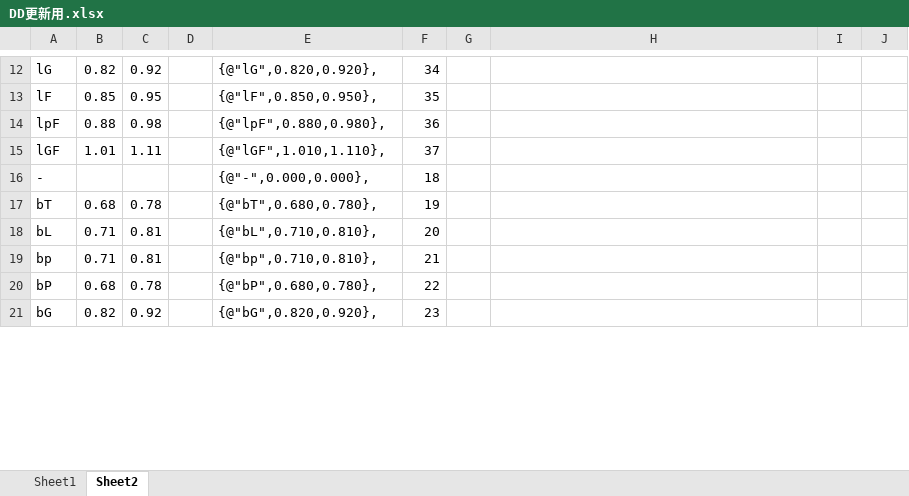
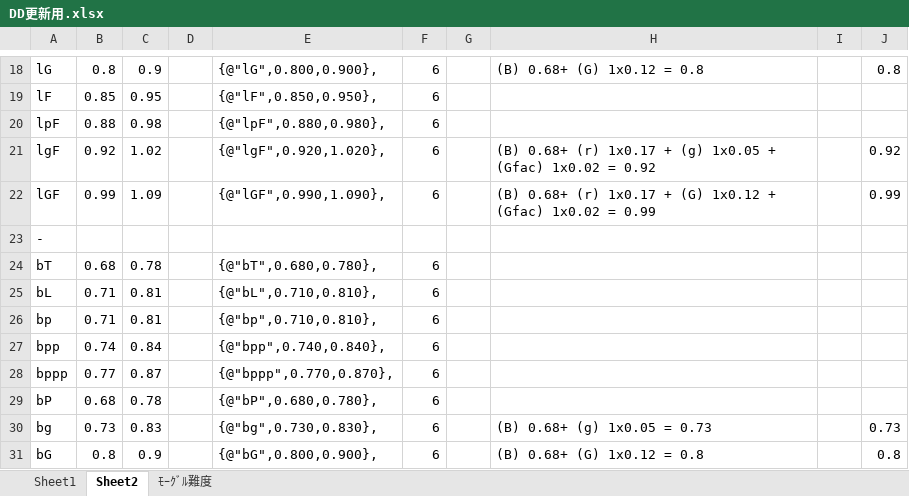
Before and after one commit to ganasonic/MTJudge, an Excel workbook: DD更新用.xlsx, sheet Sheet2, drawn as a sheet; only a part is shown, gaps mark what is left out; values as stored, in another font and other column widths than the file's, no cell formats; conditional formats not drawn; addresses are those after the commit; the diff covers the shown part only; the diff names each change by its address in the sheet, - before the commit and + after, or states it on an @@ line.

```diff
--- a/DD更新用.xlsx (sheet Sheet2)
+++ b/DD更新用.xlsx (sheet Sheet2)
+sheet tab: ﾓｰｸﾞﾙ難度
-B18: 0.82
+B18: 0.8
-C18: 0.92
+C18: 0.9
-E18: {@"lG",0.820,0.920},
+E18: {@"lG",0.800,0.900},
-F18: 34
+F18: 6
-H18: (empty)
+H18: (B) 0.68+ (G) 1x0.12 = 0.8
-J18: (empty)
+J18: 0.8
-F19: 35
+F19: 6
-F20: 36
+F20: 6
+row 21: lgF | 0.92 | 1.02 |  | {@"lgF",0.920,1.020}, | 6 |  | (B) 0.68+ (r) 1x0.17 + (g) 1x0.05 + (Gfac) 1x0.02 = 0.92 |  | 0.92
-B22: 1.01
+B22: 0.99
-C22: 1.11
+C22: 1.09
-E22: {@"lGF",1.010,1.110},
+E22: {@"lGF",0.990,1.090},
-F22: 37
+F22: 6
-H22: (empty)
+H22: (B) 0.68+ (r) 1x0.17 + (G) 1x0.12 + (Gfac) 1x0.02 = 0.99
-J22: (empty)
+J22: 0.99
-E23: {@"-",0.000,0.000},
+E23: (empty)
-F23: 18
+F23: (empty)
-F24: 19
+F24: 6
-F25: 20
+F25: 6
-F26: 21
+F26: 6
+row 27: bpp | 0.74 | 0.84 |  | {@"bpp",0.740,0.840}, | 6
+row 28: bppp | 0.77 | 0.87 |  | {@"bppp",0.770,0.870}, | 6
-F29: 22
+F29: 6
+row 30: bg | 0.73 | 0.83 |  | {@"bg",0.730,0.830}, | 6 |  | (B) 0.68+ (g) 1x0.05 = 0.73 |  | 0.73
-B31: 0.82
+B31: 0.8
-C31: 0.92
+C31: 0.9
-E31: {@"bG",0.820,0.920},
+E31: {@"bG",0.800,0.900},
-F31: 23
+F31: 6
-H31: (empty)
+H31: (B) 0.68+ (G) 1x0.12 = 0.8
-J31: (empty)
+J31: 0.8
```
Also changed, not shown: 14 added rows, 2 removed rows and 79 edited cells elsewhere in this sheet, cell formats, formulas that keep their value, 25 other files.
